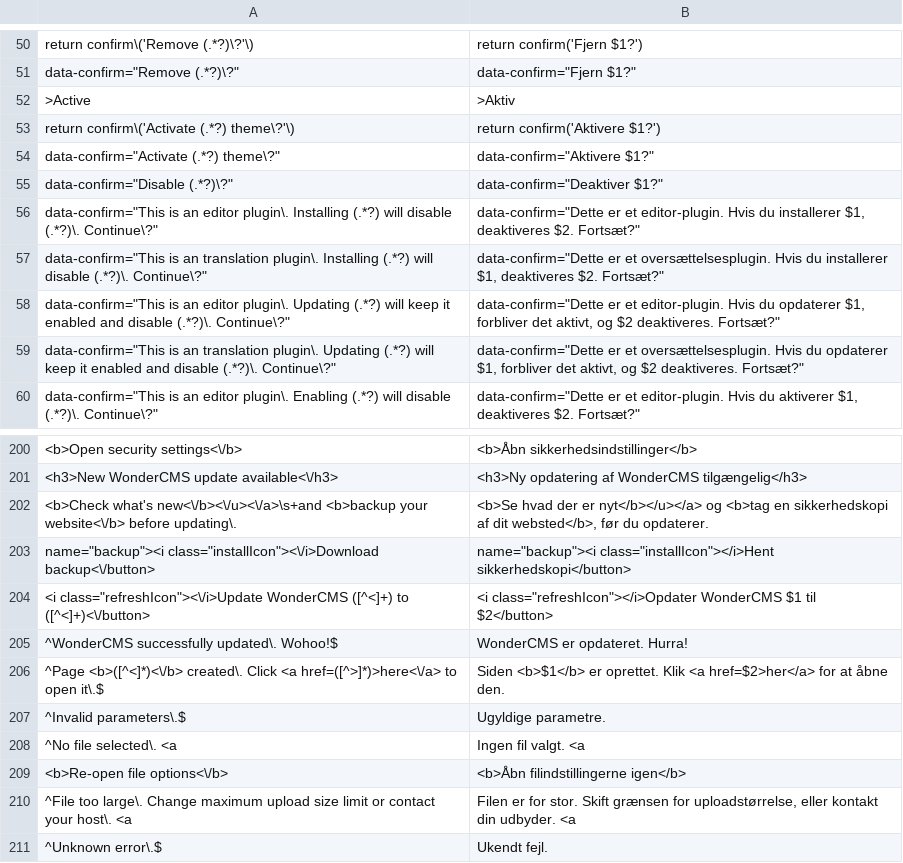
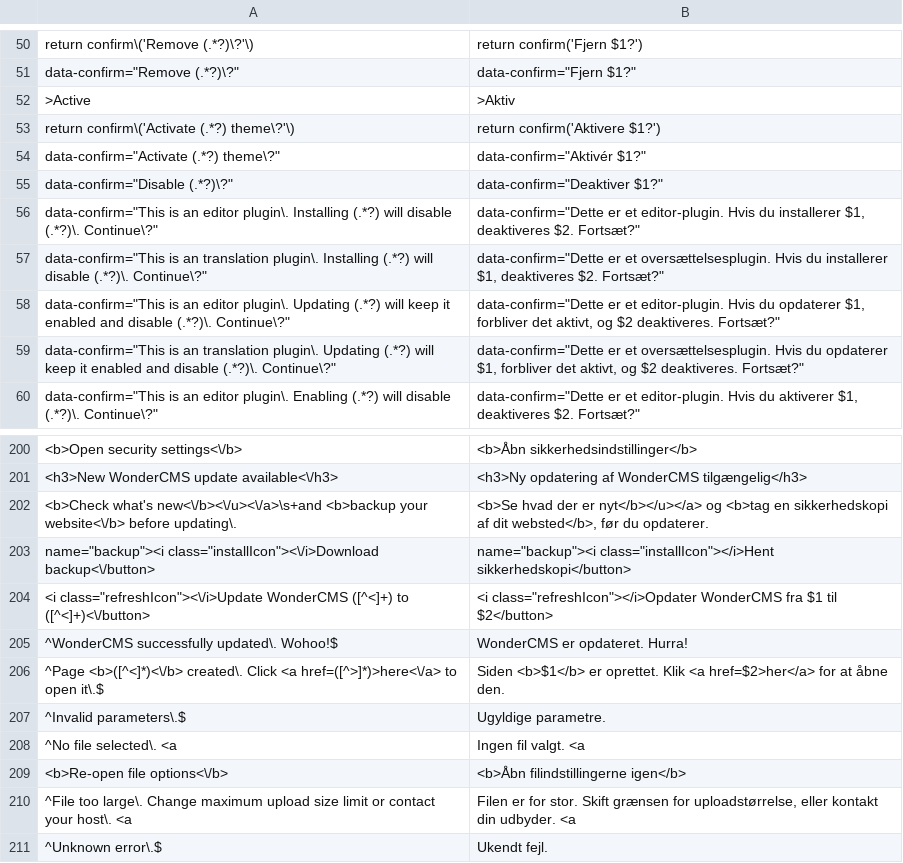
Before and after one commit to robiso/translation-danish, a CSV file: da.csv, drawn as a sheet; only a part is shown, gaps mark what is left out; the diff names each change by its address in the sheet, - before the commit and + after, or states it on an @@ line.

Commit message:
translation-danish 1.0.7: review pass 2 corrections (2 rows); reviewed by a second model, native review still welcome
An independent second-model review of the 3.7.0 rows asked for 2 translation
cells to change. Only those cells change; every English pattern is
byte-identical, placeholders are kept, and no other row is touched.

- data-confirm="Activate (.*?) theme\?"
  data-confirm="Aktivere $1?"
  -> data-confirm="Aktivér $1?"
- <i class="refreshIcon"><\/i>Update WonderCMS ([^<]+) to ([^<]+)<\/button>
  <i class="refreshIcon"></i>Opdater WonderCMS $1 til $2</button>
  -> <i class="refreshIcon"></i>Opdater WonderCMS fra $1 til $2</button>

Version 1.0.6 -> 1.0.7.

Tested: parser on PHP 8.5 and 7.4; every changed row through the
plugin's settings and alert listeners on PHP 8.5 and 7.4; installed on
stock 3.7.0 and 3.1.4 cores (PHP 8.5 and 7.4), logged in, Settings
rendered with no PHP warning.

```diff
--- a/da.csv
+++ b/da.csv
-B54: data-confirm="Aktivere $1?"
+B54: data-confirm="Aktivér $1?"
-B204: …class="refreshIcon"></i>Opdater WonderCMS $1 til…
+B204: …class="refreshIcon"></i>Opdater WonderCMS fra $1 til…
```
Also changed, not shown: 2 other files.
